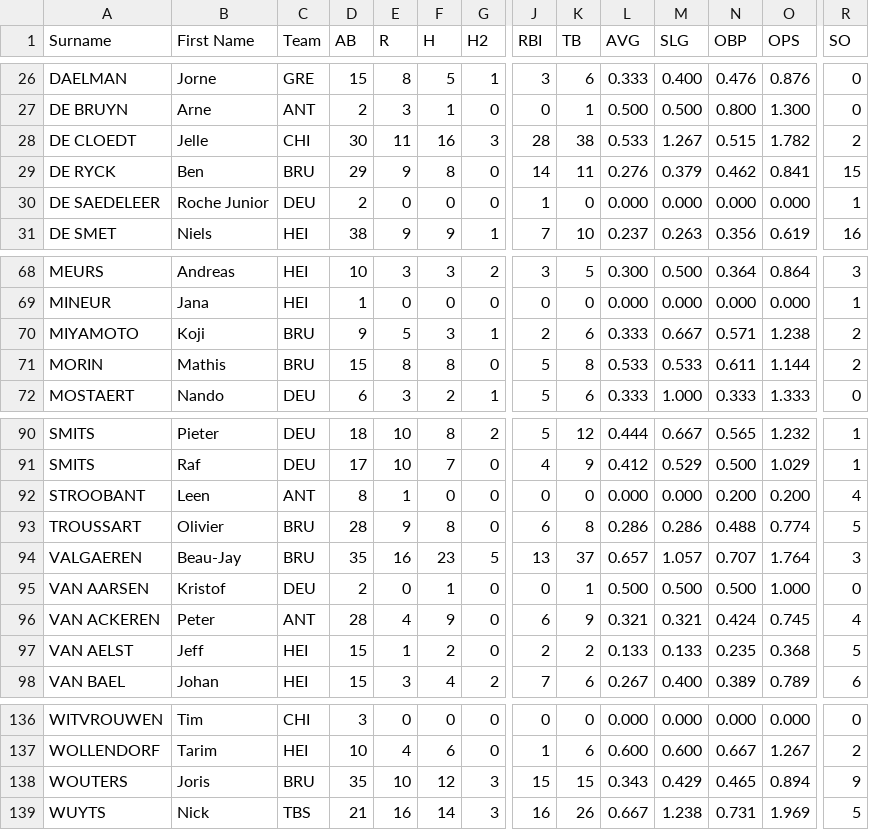
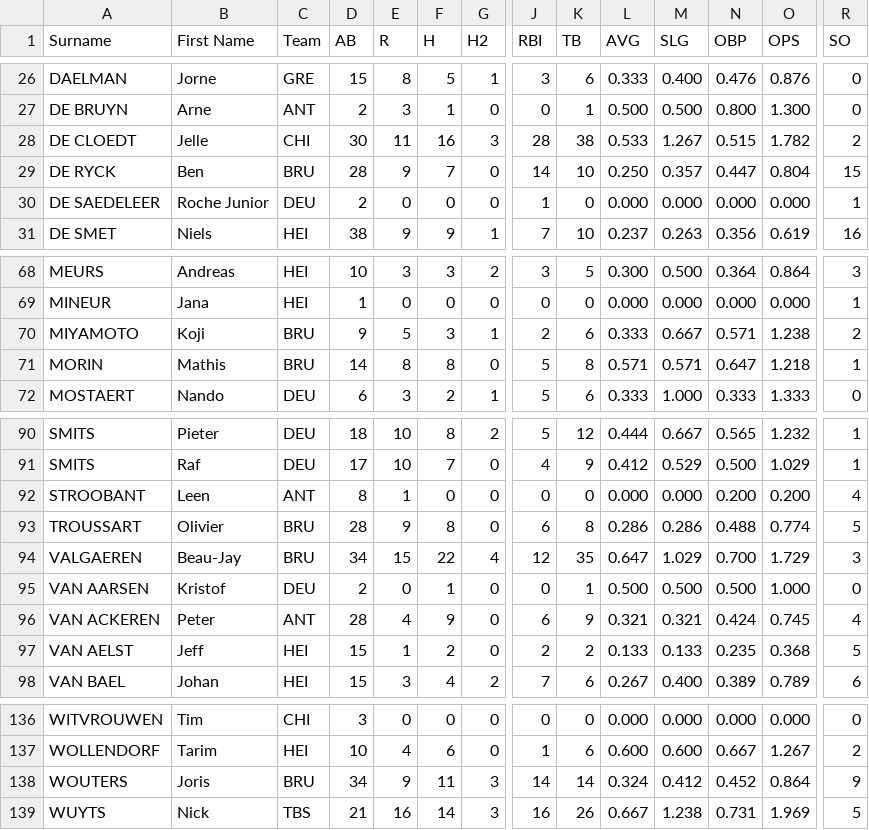
Before and after one commit to tonper19/ballgame, a CSV file: data/csv/stats_batting_raw_sres_2024.csv, drawn as a sheet; only a part is shown, gaps mark what is left out; the diff covers the shown part only; the diff names each change by its address in the sheet, - before the commit and + after, or states it on an @@ line.

```diff
--- a/data/csv/stats_batting_raw_sres_2024.csv
+++ b/data/csv/stats_batting_raw_sres_2024.csv
-D29 (AB): 29
+D29 (AB): 28
-F29 (H): 8
+F29 (H): 7
-K29 (TB): 11
+K29 (TB): 10
-L29 (AVG): 0.276
+L29 (AVG): 0.250
-M29 (SLG): 0.379
+M29 (SLG): 0.357
-N29 (OBP): 0.462
+N29 (OBP): 0.447
-O29 (OPS): 0.841
+O29 (OPS): 0.804
-D71 (AB): 15
+D71 (AB): 14
-L71 (AVG): 0.533
+L71 (AVG): 0.571
-M71 (SLG): 0.533
+M71 (SLG): 0.571
-N71 (OBP): 0.611
+N71 (OBP): 0.647
-O71 (OPS): 1.144
+O71 (OPS): 1.218
-R71 (SO): 2
+R71 (SO): 1
-D94 (AB): 35
+D94 (AB): 34
-E94 (R): 16
+E94 (R): 15
-F94 (H): 23
+F94 (H): 22
-G94 (H2): 5
+G94 (H2): 4
-J94 (RBI): 13
+J94 (RBI): 12
-K94 (TB): 37
+K94 (TB): 35
-L94 (AVG): 0.657
+L94 (AVG): 0.647
-M94 (SLG): 1.057
+M94 (SLG): 1.029
-N94 (OBP): 0.707
+N94 (OBP): 0.700
-O94 (OPS): 1.764
+O94 (OPS): 1.729
-D138 (AB): 35
+D138 (AB): 34
-E138 (R): 10
+E138 (R): 9
-F138 (H): 12
+F138 (H): 11
-J138 (RBI): 15
+J138 (RBI): 14
-K138 (TB): 15
+K138 (TB): 14
-L138 (AVG): 0.343
+L138 (AVG): 0.324
-M138 (SLG): 0.429
+M138 (SLG): 0.412
-N138 (OBP): 0.465
+N138 (OBP): 0.452
-O138 (OPS): 0.894
+O138 (OPS): 0.864
```
Also changed, not shown: 15 edited cells elsewhere in this file, data/csv/stats_fielding_raw_shk_2024.csv, data/csv/stats_fielding_raw_sres_2024.csv, 4 other files.
